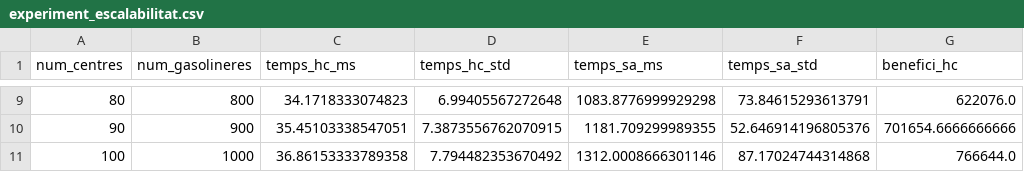
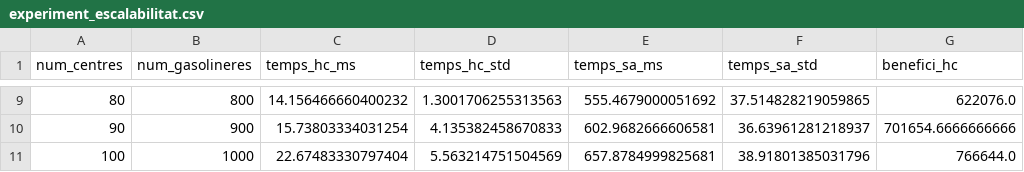
Before and after one commit to polrieramcardle/ABIA_practica_1, a CSV file: experiments/resultats/4/experiment_escalabilitat.csv, drawn as a sheet; only a part is shown, gaps mark what is left out; the diff covers the shown part only; the diff names each change by its address in the sheet, - before the commit and + after, or states it on an @@ line.

```diff
--- a/experiments/resultats/4/experiment_escalabilitat.csv
+++ b/experiments/resultats/4/experiment_escalabilitat.csv
-C9 (temps_hc_ms): 34.1718333074823
+C9 (temps_hc_ms): 14.156466660400232
-D9 (temps_hc_std): 6.99405567272648
+D9 (temps_hc_std): 1.3001706255313563
-E9 (temps_sa_ms): 1083.8776999929298
+E9 (temps_sa_ms): 555.4679000051692
-F9 (temps_sa_std): 73.84615293613791
+F9 (temps_sa_std): 37.514828219059865
-C10 (temps_hc_ms): 35.45103338547051
+C10 (temps_hc_ms): 15.73803334031254
-D10 (temps_hc_std): 7.3873556762070915
+D10 (temps_hc_std): 4.135382458670833
-E10 (temps_sa_ms): 1181.709299989355
+E10 (temps_sa_ms): 602.9682666606581
-F10 (temps_sa_std): 52.646914196805376
+F10 (temps_sa_std): 36.63961281218937
-C11 (temps_hc_ms): 36.86153333789358
+C11 (temps_hc_ms): 22.67483330797404
-D11 (temps_hc_std): 7.794482353670492
+D11 (temps_hc_std): 5.563214751504569
-E11 (temps_sa_ms): 1312.0008666301146
+E11 (temps_sa_ms): 657.8784999825681
-F11 (temps_sa_std): 87.17024744314868
+F11 (temps_sa_std): 38.91801385031796
```
Also changed, not shown: 30 edited cells elsewhere in this file, 8 other files.
